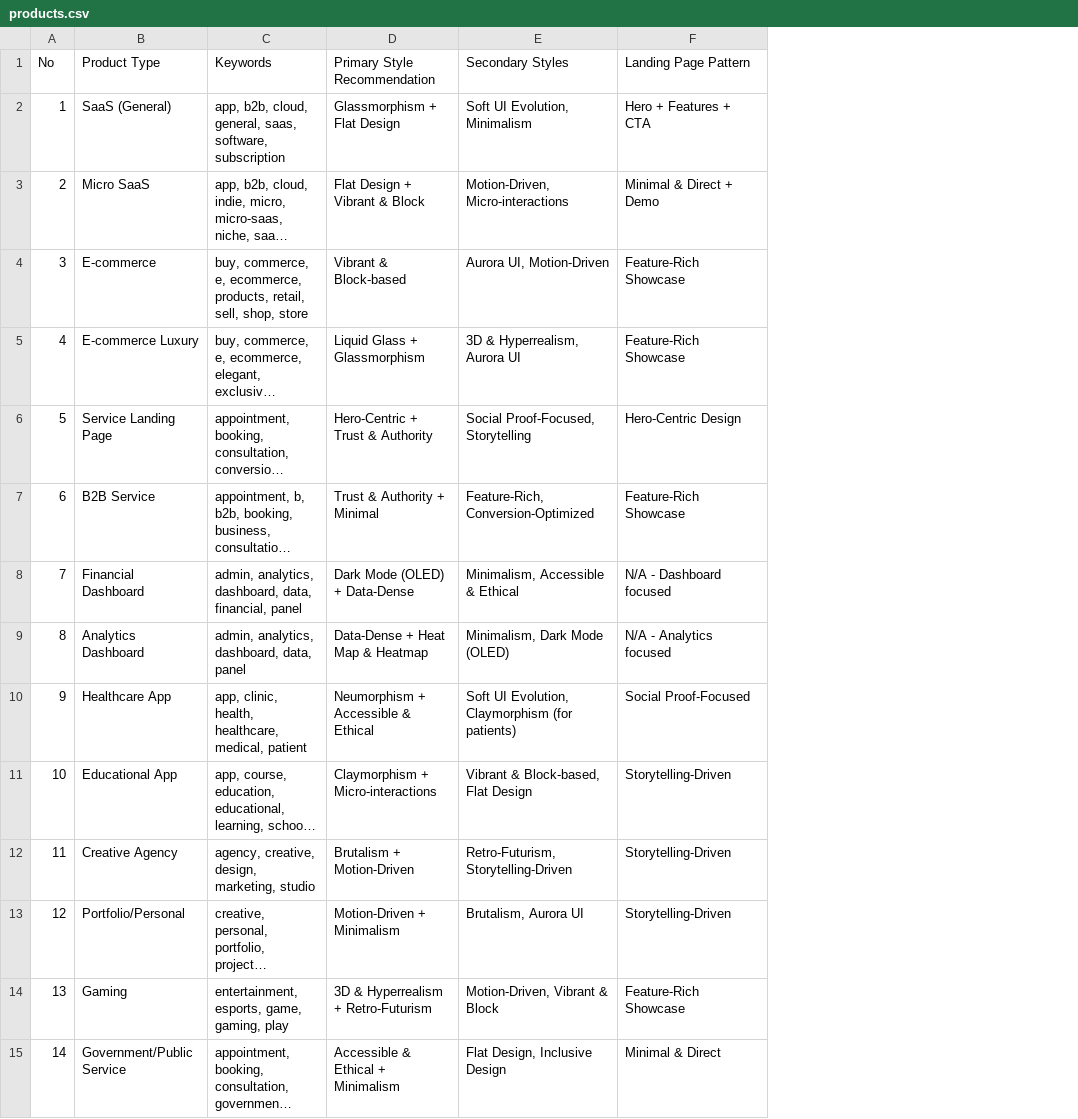
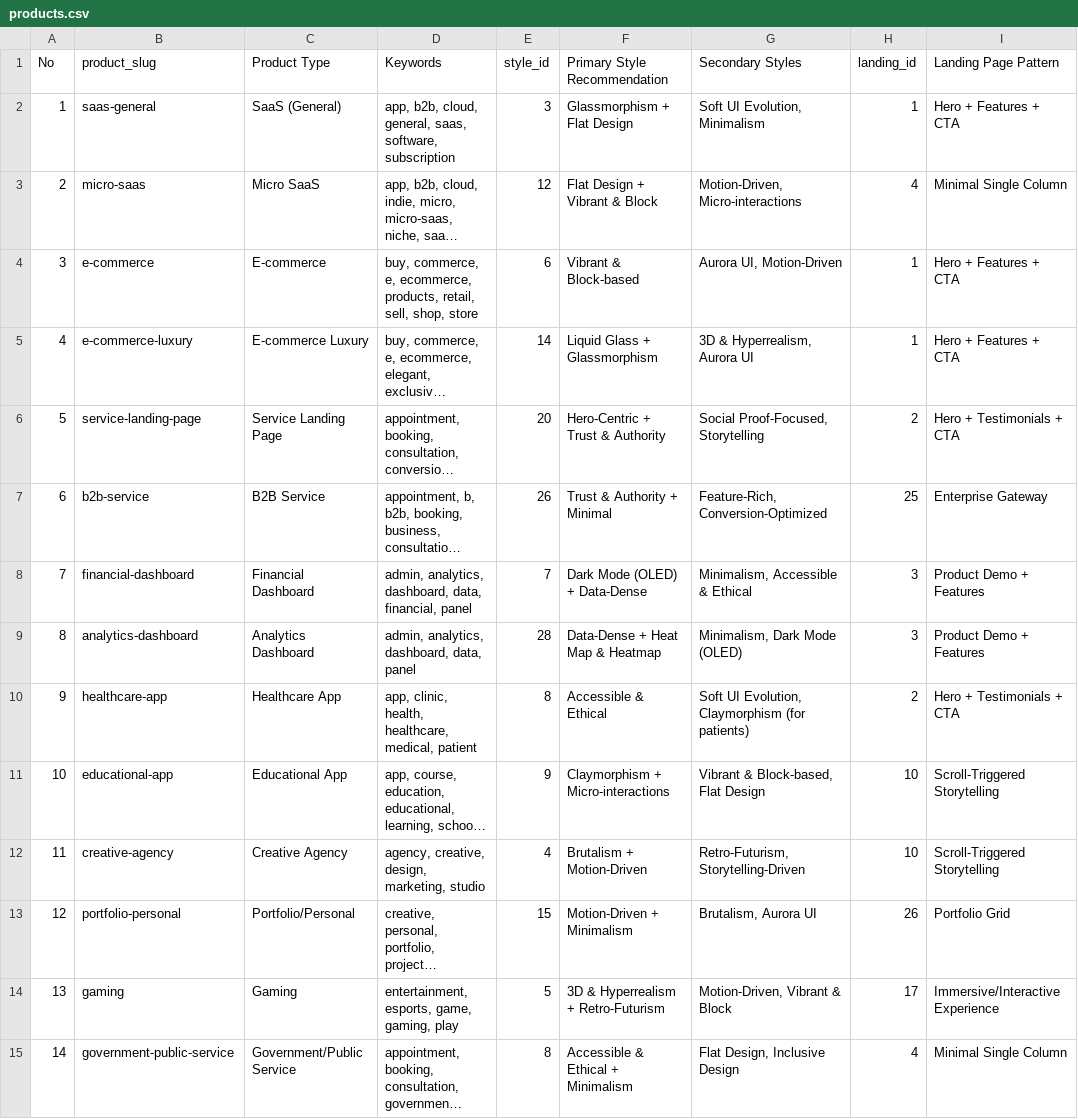
Before and after one commit to fahadrahman444/uiux-kit, a CSV file: skills/ui-ux-pro-max/data/products.csv, drawn as a sheet; only a part is shown; long unchanged cells end in …; addresses are those after the commit; the diff covers the shown part only; the diff names each change by its address in the sheet, - before the commit and + after, or states it on an @@ line.

```diff
--- a/skills/ui-ux-pro-max/data/products.csv
+++ b/skills/ui-ux-pro-max/data/products.csv
+column B (product_slug), rows 2-15: saas-general | micro-saas | e-commerce | e-commerce-luxury | service-landing-page | b2b-service | financial-dashboard | analytics-dashboard | healthcare-app | educational-app | creative-agency | portfolio-personal | gaming | government-public-service
+column E (style_id), rows 2-15: 3 | 12 | 6 | 14 | 20 | 26 | 7 | 28 | 8 | 9 | 4 | 15 | 5 | 8
+column H (landing_id), rows 2-15: 1 | 4 | 1 | 1 | 2 | 25 | 3 | 3 | 2 | 10 | 10 | 26 | 17 | 4
-I3 (Landing Page Pattern): Minimal & Direct + Demo
+I3 (Landing Page Pattern): Minimal Single Column
-I4:I5 (Landing Page Pattern): Feature-Rich Showcase
+I4:I5 (Landing Page Pattern): Hero + Features + CTA
-I6 (Landing Page Pattern): Hero-Centric Design
+I6 (Landing Page Pattern): Hero + Testimonials + CTA
-I7 (Landing Page Pattern): Feature-Rich Showcase
+I7 (Landing Page Pattern): Enterprise Gateway
-I8 (Landing Page Pattern): N/A - Dashboard focused
+I8 (Landing Page Pattern): Product Demo + Features
-I9 (Landing Page Pattern): N/A - Analytics focused
+I9 (Landing Page Pattern): Product Demo + Features
-F10 (Primary Style Recommendation): Neumorphism + Accessible & Ethical
+F10 (Primary Style Recommendation): Accessible & Ethical
-I10 (Landing Page Pattern): Social Proof-Focused
+I10 (Landing Page Pattern): Hero + Testimonials + CTA
-I11:I12 (Landing Page Pattern): Storytelling-Driven
+I11:I12 (Landing Page Pattern): Scroll-Triggered Storytelling
-I13 (Landing Page Pattern): Storytelling-Driven
+I13 (Landing Page Pattern): Portfolio Grid
-I14 (Landing Page Pattern): Feature-Rich Showcase
+I14 (Landing Page Pattern): Immersive/Interactive Experience
-I15 (Landing Page Pattern): Minimal & Direct
+I15 (Landing Page Pattern): Minimal Single Column
```
Also changed, not shown: 84 edited cells elsewhere in this file, skills/ui-ux-pro-max/data/section-archetypes.csv, 55 other files.
